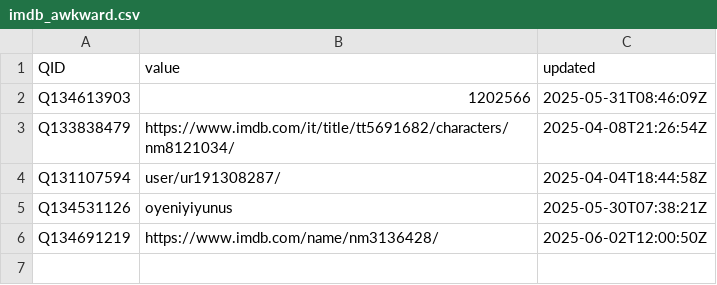
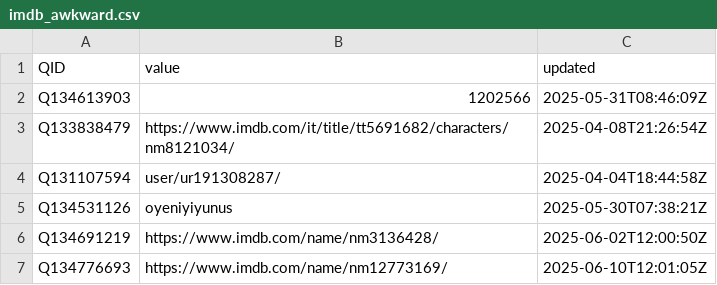
Before and after one commit to jacobmgreer/Nitrate-Datasets, a CSV file: imdb_awkward.csv, drawn as a sheet.

Commit message:
add data

```diff
--- a/imdb_awkward.csv
+++ b/imdb_awkward.csv
@@ -6 +6,2 @@ Q134531126,oyeniyiyunus,2025-05-30T07:38:21Z
 Q134691219,https://www.imdb.com/name/nm3136428/,2025-06-02T12:00:50Z
+Q134776693,https://www.imdb.com/name/nm12773169/,2025-06-10T12:01:05Z
```
Also changed, not shown: 51 other files.
